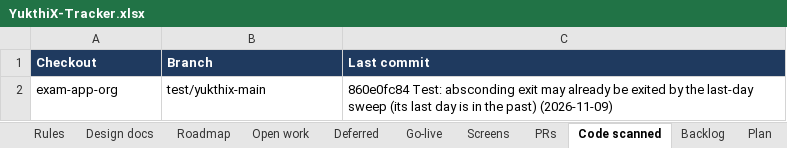
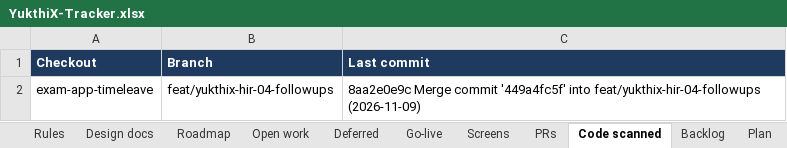
Before and after one commit to hari9495/exam-app, an Excel workbook: docs/yukthix/tracker/YukthiX-Tracker.xlsx, sheet Code scanned, drawn as a sheet; values as stored, in another font and other column widths than the file's, no borders; removed rows and columns are numbered as before the commit, all else as after; the diff names each change by its address in the sheet, - before the commit and + after, or states it on an @@ line.

```diff
--- a/docs/yukthix/tracker/YukthiX-Tracker.xlsx (sheet Code scanned)
+++ b/docs/yukthix/tracker/YukthiX-Tracker.xlsx (sheet Code scanned)
-row 2: exam-app-org | test/yukthix-main | 860e0fc84 Test: absconding exit may already be exited by the last-day sweep (its last day is in the past) (2026-11-09)
+row 2: exam-app-timeleave | feat/yukthix-hir-04-followups | 8aa2e0e9c Merge commit '449a4fc5f' into feat/yukthix-hir-04-followups (2026-11-09)
```
Also changed, not shown: sheet Rules, sheet Manual tests, sheet Screens, sheet Summary, 8 other files.
